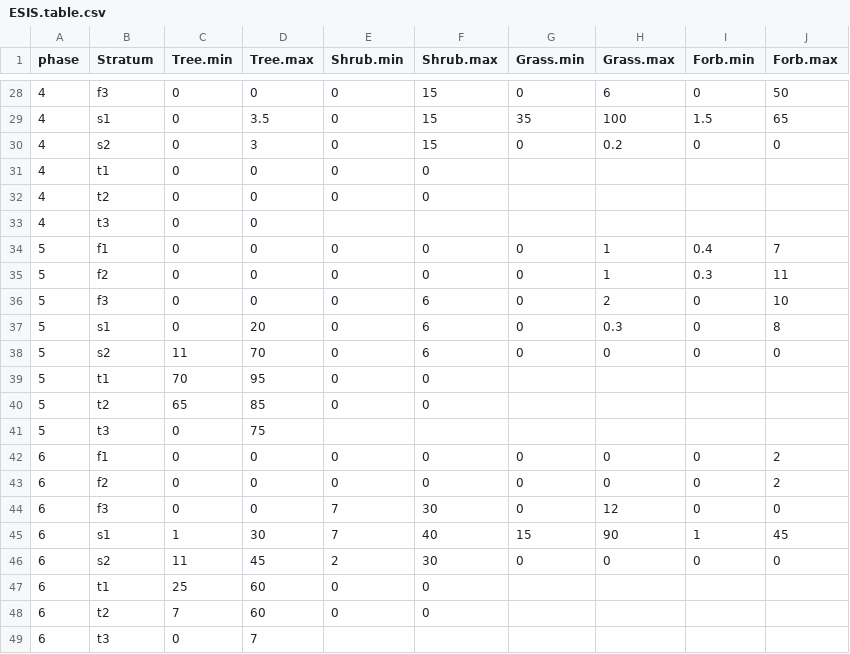
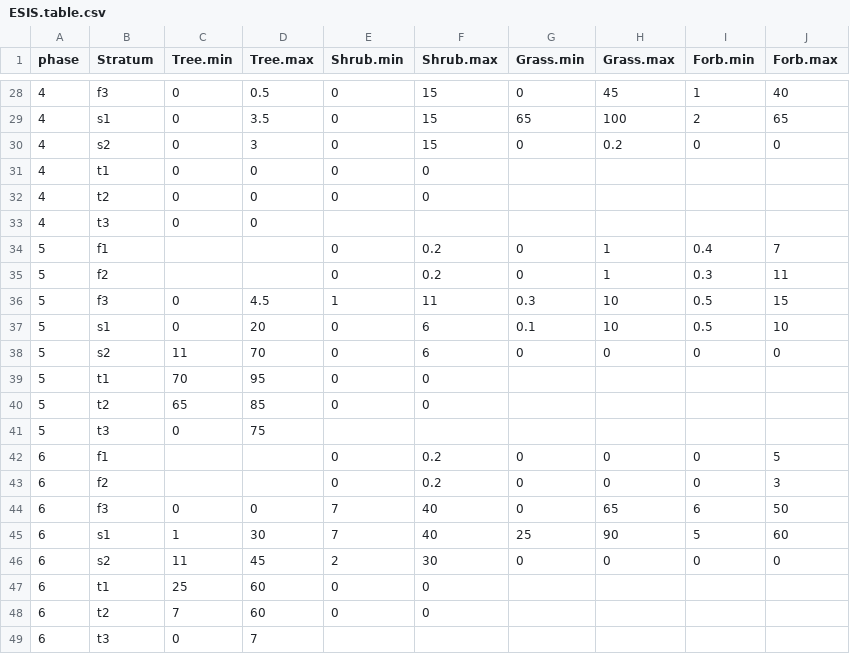
Before and after one commit to phytoclast/match_pedon_site, a CSV file: output/ESIS.table.csv, drawn as a sheet; only a part is shown, gaps mark what is left out; the diff covers the shown part only.

```diff
--- a/output/ESIS.table.csv
+++ b/output/ESIS.table.csv
@@ -28,3 +28,3 @@
-"4","f3",0,0,0,15,0,6,0,50
-"4","s1",0,3.5,0,15,35,100,1.5,65
+"4","f3",0,0.5,0,15,0,45,1,40
+"4","s1",0,3.5,0,15,65,100,2,65
 "4","s2",0,3,0,15,0,0.2,0,0
@@ -33,6 +33,6 @@
 "4","t3",0,0,,,,,,
-"5","f1",0,0,0,0,0,1,0.4,7
-"5","f2",0,0,0,0,0,1,0.3,11
-"5","f3",0,0,0,6,0,2,0,10
-"5","s1",0,20,0,6,0,0.3,0,8
+"5","f1",,,0,0.2,0,1,0.4,7
+"5","f2",,,0,0.2,0,1,0.3,11
+"5","f3",0,4.5,1,11,0.3,10,0.5,15
+"5","s1",0,20,0,6,0.1,10,0.5,10
 "5","s2",11,70,0,6,0,0,0,0
@@ -41,6 +41,6 @@
 "5","t3",0,75,,,,,,
-"6","f1",0,0,0,0,0,0,0,2
-"6","f2",0,0,0,0,0,0,0,2
-"6","f3",0,0,7,30,0,12,0,0
-"6","s1",1,30,7,40,15,90,1,45
+"6","f1",,,0,0.2,0,0,0,5
+"6","f2",,,0,0.2,0,0,0,3
+"6","f3",0,0,7,40,0,65,6,50
+"6","s1",1,30,7,40,25,90,5,60
 "6","s2",11,45,2,30,0,0,0,0
```
Also changed, not shown: 57 edited cells elsewhere in this file, output/ESIS.table2.csv, output/Forest.Overstory.csv, 9 other files.
